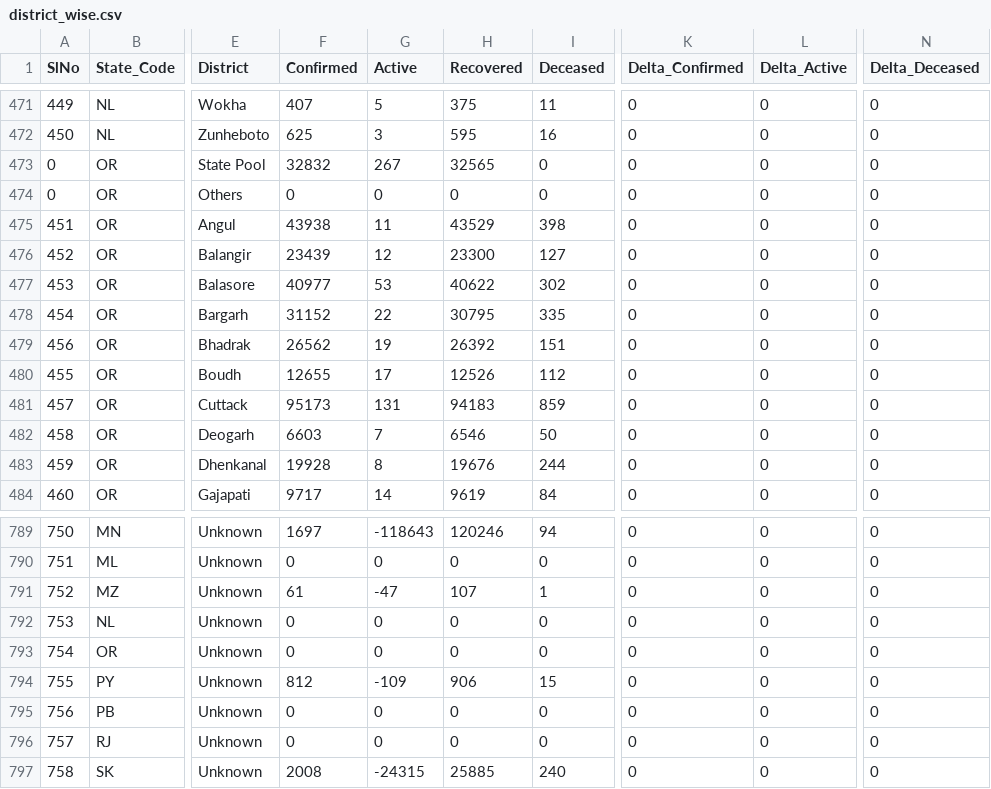
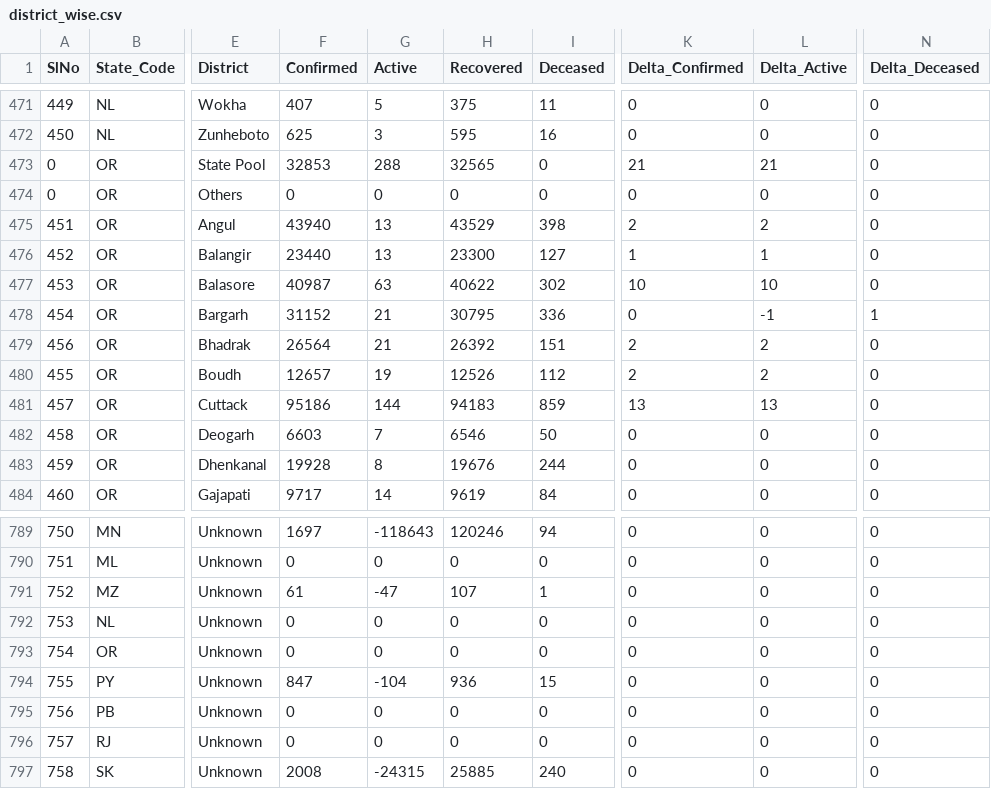
Before and after one commit to keshavashiya/covid19bharat_data, a CSV file: csv/latest/district_wise.csv, drawn as a sheet; only a part is shown, gaps mark what is left out; the diff covers the shown part only; the diff names each change by its address in the sheet, - before the commit and + after, or states it on an @@ line.

Commit message:
data updated on - Sun Nov 28 22:28:28 IST 2021

```diff
--- a/csv/latest/district_wise.csv
+++ b/csv/latest/district_wise.csv
-F473 (Confirmed): 32832
+F473 (Confirmed): 32853
-G473 (Active): 267
+G473 (Active): 288
-K473 (Delta_Confirmed): 0
+K473 (Delta_Confirmed): 21
-L473 (Delta_Active): 0
+L473 (Delta_Active): 21
-F475 (Confirmed): 43938
+F475 (Confirmed): 43940
-G475 (Active): 11
+G475 (Active): 13
-K475 (Delta_Confirmed): 0
+K475 (Delta_Confirmed): 2
-L475 (Delta_Active): 0
+L475 (Delta_Active): 2
-F476 (Confirmed): 23439
+F476 (Confirmed): 23440
-G476 (Active): 12
+G476 (Active): 13
-K476 (Delta_Confirmed): 0
+K476 (Delta_Confirmed): 1
-L476 (Delta_Active): 0
+L476 (Delta_Active): 1
-F477 (Confirmed): 40977
+F477 (Confirmed): 40987
-G477 (Active): 53
+G477 (Active): 63
-K477 (Delta_Confirmed): 0
+K477 (Delta_Confirmed): 10
-L477 (Delta_Active): 0
+L477 (Delta_Active): 10
-G478 (Active): 22
+G478 (Active): 21
-I478 (Deceased): 335
+I478 (Deceased): 336
-L478 (Delta_Active): 0
+L478 (Delta_Active): -1
-N478 (Delta_Deceased): 0
+N478 (Delta_Deceased): 1
-F479 (Confirmed): 26562
+F479 (Confirmed): 26564
-G479 (Active): 19
+G479 (Active): 21
-K479:K480 (Delta_Confirmed): 0
+K479:K480 (Delta_Confirmed): 2
-L479:L480 (Delta_Active): 0
+L479:L480 (Delta_Active): 2
-F480 (Confirmed): 12655
+F480 (Confirmed): 12657
-G480 (Active): 17
+G480 (Active): 19
-F481 (Confirmed): 95173
+F481 (Confirmed): 95186
-G481 (Active): 131
+G481 (Active): 144
-K481 (Delta_Confirmed): 0
+K481 (Delta_Confirmed): 13
-L481 (Delta_Active): 0
+L481 (Delta_Active): 13
-F794 (Confirmed): 812
+F794 (Confirmed): 847
-G794 (Active): -109
+G794 (Active): -104
-H794 (Recovered): 906
+H794 (Recovered): 936
```
Also changed, not shown: 156 edited cells elsewhere in this file, csv/latest/state_wise.csv, 25 other files.
